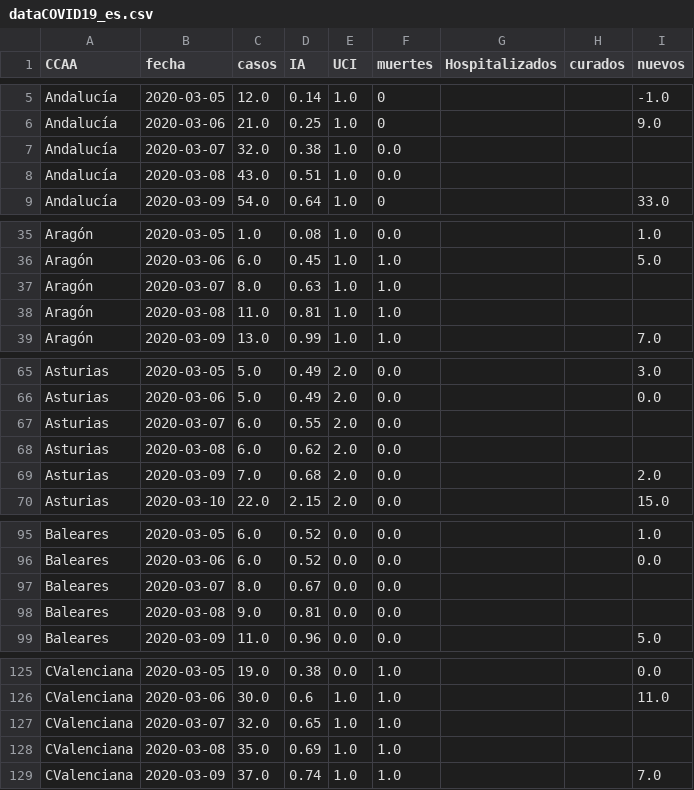
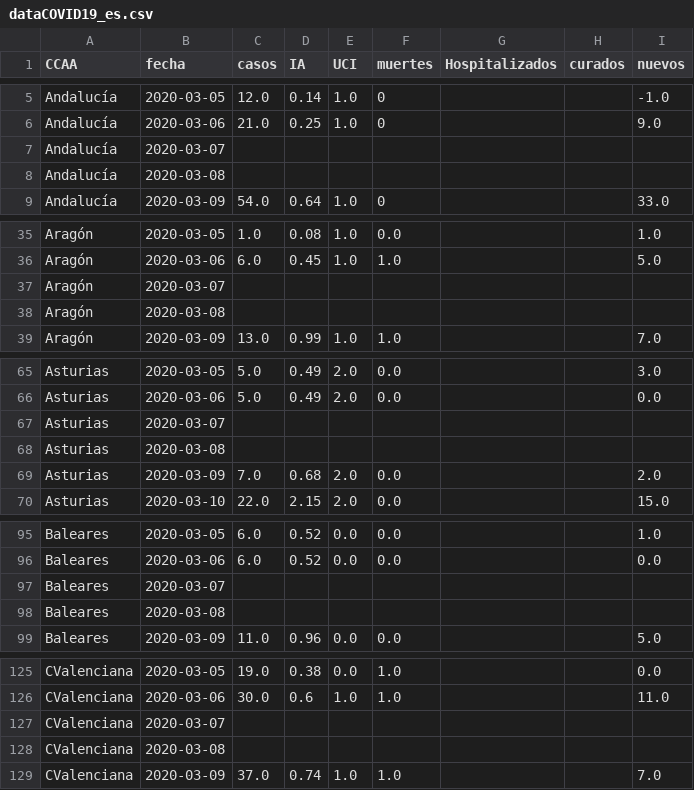
Before and after one commit to victorvicpal/COVID19_es, a CSV file: data/final_data/dataCOVID19_es.csv, drawn as a sheet; only a part is shown, gaps mark what is left out; the diff covers the shown part only.

Commit message:
leave gaps in final_data

```diff
--- a/data/final_data/dataCOVID19_es.csv
+++ b/data/final_data/dataCOVID19_es.csv
@@ -6,4 +6,4 @@ Andalucía,2020-03-05,12.0,0.14,1.0,0,,,-1.0
 Andalucía,2020-03-06,21.0,0.25,1.0,0,,,9.0
-Andalucía,2020-03-07,32.0,0.38,1.0,0.0,,,
-Andalucía,2020-03-08,43.0,0.51,1.0,0.0,,,
+Andalucía,2020-03-07,,,,,,,
+Andalucía,2020-03-08,,,,,,,
 Andalucía,2020-03-09,54.0,0.64,1.0,0,,,33.0
@@ -36,4 +36,4 @@ Aragón,2020-03-05,1.0,0.08,1.0,0.0,,,1.0
 Aragón,2020-03-06,6.0,0.45,1.0,1.0,,,5.0
-Aragón,2020-03-07,8.0,0.63,1.0,1.0,,,
-Aragón,2020-03-08,11.0,0.81,1.0,1.0,,,
+Aragón,2020-03-07,,,,,,,
+Aragón,2020-03-08,,,,,,,
 Aragón,2020-03-09,13.0,0.99,1.0,1.0,,,7.0
@@ -66,4 +66,4 @@ Asturias,2020-03-05,5.0,0.49,2.0,0.0,,,3.0
 Asturias,2020-03-06,5.0,0.49,2.0,0.0,,,0.0
-Asturias,2020-03-07,6.0,0.55,2.0,0.0,,,
-Asturias,2020-03-08,6.0,0.62,2.0,0.0,,,
+Asturias,2020-03-07,,,,,,,
+Asturias,2020-03-08,,,,,,,
 Asturias,2020-03-09,7.0,0.68,2.0,0.0,,,2.0
@@ -96,4 +96,4 @@ Baleares,2020-03-05,6.0,0.52,0.0,0.0,,,1.0
 Baleares,2020-03-06,6.0,0.52,0.0,0.0,,,0.0
-Baleares,2020-03-07,8.0,0.67,0.0,0.0,,,
-Baleares,2020-03-08,9.0,0.81,0.0,0.0,,,
+Baleares,2020-03-07,,,,,,,
+Baleares,2020-03-08,,,,,,,
 Baleares,2020-03-09,11.0,0.96,0.0,0.0,,,5.0
@@ -126,4 +126,4 @@ CValenciana,2020-03-05,19.0,0.38,0.0,1.0,,,0.0
 CValenciana,2020-03-06,30.0,0.6,1.0,1.0,,,11.0
-CValenciana,2020-03-07,32.0,0.65,1.0,1.0,,,
-CValenciana,2020-03-08,35.0,0.69,1.0,1.0,,,
+CValenciana,2020-03-07,,,,,,,
+CValenciana,2020-03-08,,,,,,,
 CValenciana,2020-03-09,37.0,0.74,1.0,1.0,,,7.0
```
Also changed, not shown: 112 edited cells elsewhere in this file.
